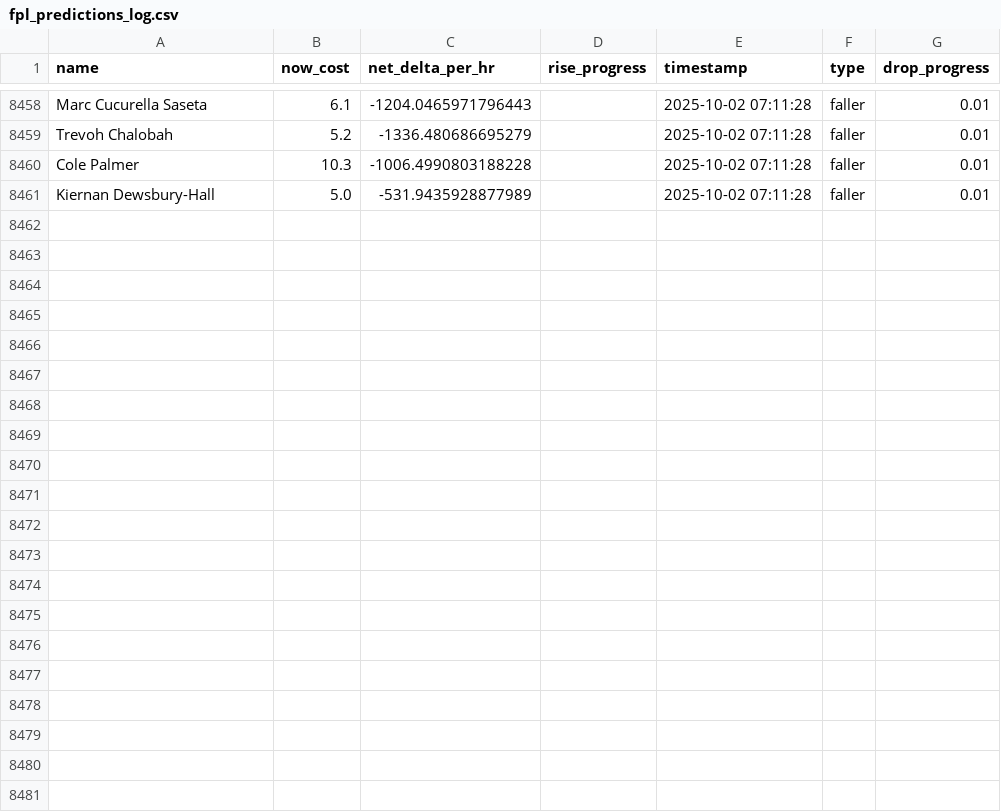
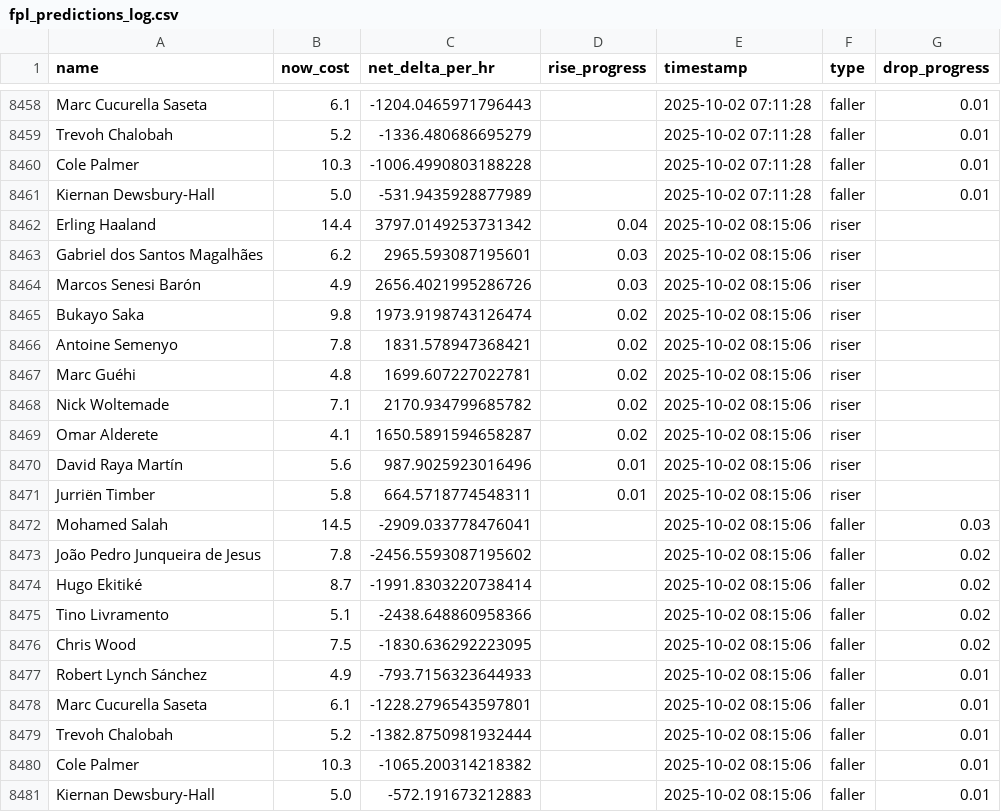
Before and after one commit to muhtasim-maleque/fpl-price-changes, a CSV file: fpl_predictions_log.csv, drawn as a sheet; only a part is shown, gaps mark what is left out; the diff names each change by its address in the sheet, - before the commit and + after, or states it on an @@ line.

```diff
--- a/fpl_predictions_log.csv
+++ b/fpl_predictions_log.csv
+row 8462: Erling Haaland | 14.4 | 3797.0149253731342 | 0.04 | 2025-10-02 08:15:06 | riser
+row 8463: Gabriel dos Santos Magalhães | 6.2 | 2965.593087195601 | 0.03 | 2025-10-02 08:15:06 | riser
+row 8464: Marcos Senesi Barón | 4.9 | 2656.4021995286726 | 0.03 | 2025-10-02 08:15:06 | riser
+row 8465: Bukayo Saka | 9.8 | 1973.9198743126474 | 0.02 | 2025-10-02 08:15:06 | riser
+row 8466: Antoine Semenyo | 7.8 | 1831.578947368421 | 0.02 | 2025-10-02 08:15:06 | riser
+row 8467: Marc Guéhi | 4.8 | 1699.607227022781 | 0.02 | 2025-10-02 08:15:06 | riser
+row 8468: Nick Woltemade | 7.1 | 2170.934799685782 | 0.02 | 2025-10-02 08:15:06 | riser
+row 8469: Omar Alderete | 4.1 | 1650.5891594658287 | 0.02 | 2025-10-02 08:15:06 | riser
+row 8470: David Raya Martín | 5.6 | 987.9025923016496 | 0.01 | 2025-10-02 08:15:06 | riser
+row 8471: Jurriën Timber | 5.8 | 664.5718774548311 | 0.01 | 2025-10-02 08:15:06 | riser
+row 8472: Mohamed Salah | 14.5 | -2909.033778476041 |  | 2025-10-02 08:15:06 | faller | 0.03
+row 8473: João Pedro Junqueira de Jesus | 7.8 | -2456.5593087195602 |  | 2025-10-02 08:15:06 | faller | 0.02
+row 8474: Hugo Ekitiké | 8.7 | -1991.8303220738414 |  | 2025-10-02 08:15:06 | faller | 0.02
+row 8475: Tino Livramento | 5.1 | -2438.648860958366 |  | 2025-10-02 08:15:06 | faller | 0.02
+row 8476: Chris Wood | 7.5 | -1830.636292223095 |  | 2025-10-02 08:15:06 | faller | 0.02
+row 8477: Robert Lynch Sánchez | 4.9 | -793.7156323644933 |  | 2025-10-02 08:15:06 | faller | 0.01
+row 8478: Marc Cucurella Saseta | 6.1 | -1228.2796543597801 |  | 2025-10-02 08:15:06 | faller | 0.01
+row 8479: Trevoh Chalobah | 5.2 | -1382.8750981932444 |  | 2025-10-02 08:15:06 | faller | 0.01
+row 8480: Cole Palmer | 10.3 | -1065.200314218382 |  | 2025-10-02 08:15:06 | faller | 0.01
+row 8481: Kiernan Dewsbury-Hall | 5.0 | -572.191673212883 |  | 2025-10-02 08:15:06 | faller | 0.01
```
Also changed, not shown: fpl_summary.csv.
